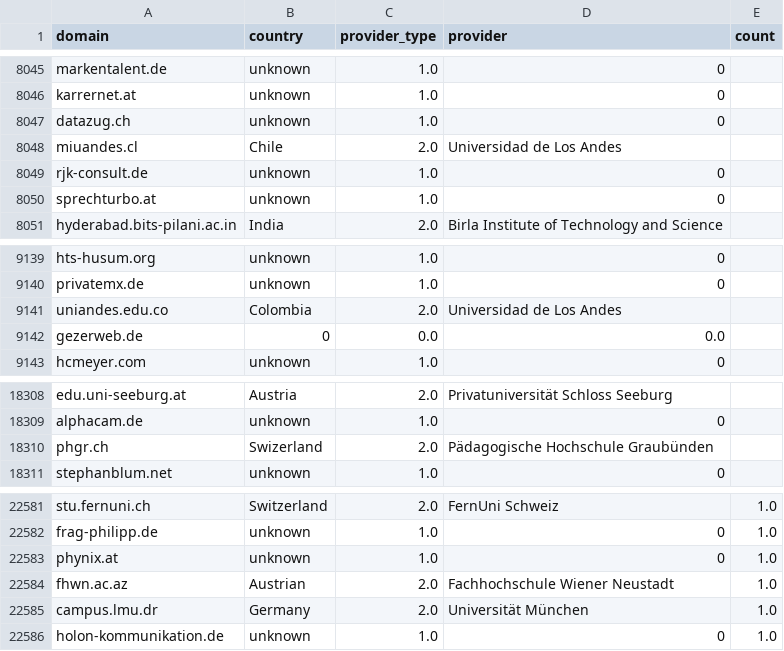
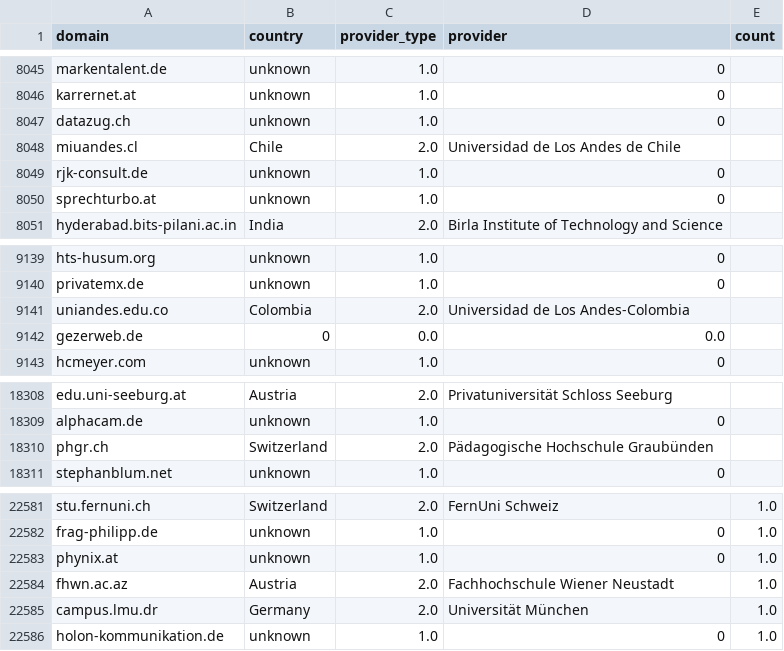
Before and after one commit to KI-Campus/DataTasks, a CSV file: PublicDataSets/MasterList_Update.csv, drawn as a sheet; only a part is shown, gaps mark what is left out.

Commit message:
Add files via upload

```diff
--- a/PublicDataSets/MasterList_Update.csv
+++ b/PublicDataSets/MasterList_Update.csv
@@ -8047,3 +8047,3 @@ karrernet.at,unknown,1.0,0,
 datazug.ch,unknown,1.0,0,
-miuandes.cl,Chile,2.0,Universidad de Los Andes,
+miuandes.cl,Chile,2.0,Universidad de Los Andes de Chile,
 rjk-consult.de,unknown,1.0,0,
@@ -9140,3 +9140,3 @@ hts-husum.org,unknown,1.0,0,
 privatemx.de,unknown,1.0,0,
-uniandes.edu.co,Colombia,2.0,Universidad de Los Andes,
+uniandes.edu.co,Colombia,2.0,Universidad de Los Andes-Colombia,
 gezerweb.de,0,0.0,0.0,
@@ -18309,3 +18309,3 @@ edu.uni-seeburg.at,Austria,2.0,Privatuniversität Schloss Seeburg,
 alphacam.de,unknown,1.0,0,
-phgr.ch,Swizerland,2.0,Pädagogische Hochschule Graubünden,
+phgr.ch,Switzerland,2.0,Pädagogische Hochschule Graubünden,
 stephanblum.net,unknown,1.0,0,
@@ -22583,3 +22583,3 @@ frag-philipp.de,unknown,1.0,0,1.0
 phynix.at,unknown,1.0,0,1.0
-fhwn.ac.az,Austrian,2.0,Fachhochschule Wiener Neustadt,1.0
+fhwn.ac.az,Austria,2.0,Fachhochschule Wiener Neustadt,1.0
 campus.lmu.dr,Germany,2.0,Universität München,1.0
```
